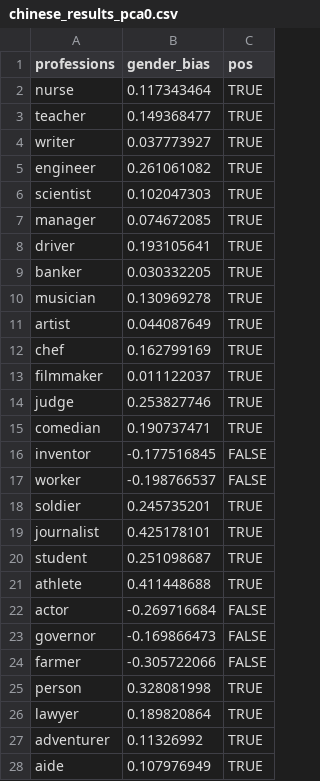
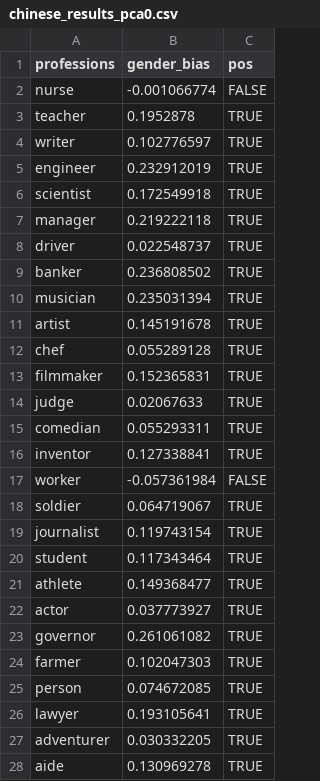
Before and after one commit to Clarkson-Accountability-Transparency/humanlanguages, a CSV file: figures/professionSetsByLanguage/chinese_results_pca0.csv, drawn as a sheet; only a part is shown; the diff covers the shown part only.

Commit message:
Error in Chinese csv

```diff
--- a/figures/professionSetsByLanguage/chinese_results_pca0.csv
+++ b/figures/professionSetsByLanguage/chinese_results_pca0.csv
@@ -1,28 +1,28 @@
 professions,gender_bias,pos
-nurse,0.117343464,TRUE
-teacher,0.149368477,TRUE
-writer,0.037773927,TRUE
-engineer,0.261061082,TRUE
-scientist,0.102047303,TRUE
-manager,0.074672085,TRUE
-driver,0.193105641,TRUE
-banker,0.030332205,TRUE
-musician,0.130969278,TRUE
-artist,0.044087649,TRUE
-chef,0.162799169,TRUE
-filmmaker,0.011122037,TRUE
-judge,0.253827746,TRUE
-comedian,0.190737471,TRUE
-inventor,-0.177516845,FALSE
-worker,-0.198766537,FALSE
-soldier,0.245735201,TRUE
-journalist,0.425178101,TRUE
-student,0.251098687,TRUE
-athlete,0.411448688,TRUE
-actor,-0.269716684,FALSE
-governor,-0.169866473,FALSE
-farmer,-0.305722066,FALSE
-person,0.328081998,TRUE
-lawyer,0.189820864,TRUE
-adventurer,0.11326992,TRUE
-aide,0.107976949,TRUE
+nurse,-0.001066774,FALSE
+teacher,0.1952878,TRUE
+writer,0.102776597,TRUE
+engineer,0.232912019,TRUE
+scientist,0.172549918,TRUE
+manager,0.219222118,TRUE
+driver,0.022548737,TRUE
+banker,0.236808502,TRUE
+musician,0.235031394,TRUE
+artist,0.145191678,TRUE
+chef,0.055289128,TRUE
+filmmaker,0.152365831,TRUE
+judge,0.02067633,TRUE
+comedian,0.055293311,TRUE
+inventor,0.127338841,TRUE
+worker,-0.057361984,FALSE
+soldier,0.064719067,TRUE
+journalist,0.119743154,TRUE
+student,0.117343464,TRUE
+athlete,0.149368477,TRUE
+actor,0.037773927,TRUE
+governor,0.261061082,TRUE
+farmer,0.102047303,TRUE
+person,0.074672085,TRUE
+lawyer,0.193105641,TRUE
+adventurer,0.030332205,TRUE
+aide,0.130969278,TRUE
```
Also changed, not shown: 10 edited cells elsewhere in this file, 2 other files.
